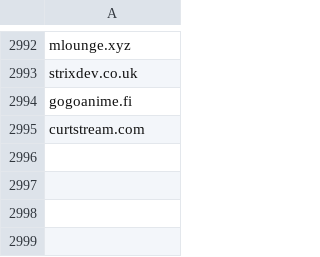
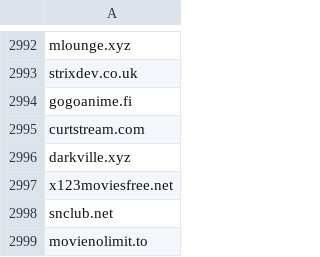
Before and after one commit to GVI-ONE-Cyber/Dynamic_Lists, a CSV file: shady-piracy-streaming-domains.csv, drawn as a sheet; only a part is shown, gaps mark what is left out; the diff names each change by its address in the sheet, - before the commit and + after, or states it on an @@ line.

Commit message:
Update shady-piracy-streaming-domains.csv
quick add

```diff
--- a/shady-piracy-streaming-domains.csv
+++ b/shady-piracy-streaming-domains.csv
+row 2996: darkville.xyz
+row 2997: x123moviesfree.net
+row 2998: snclub.net
+row 2999: movienolimit.to
```
